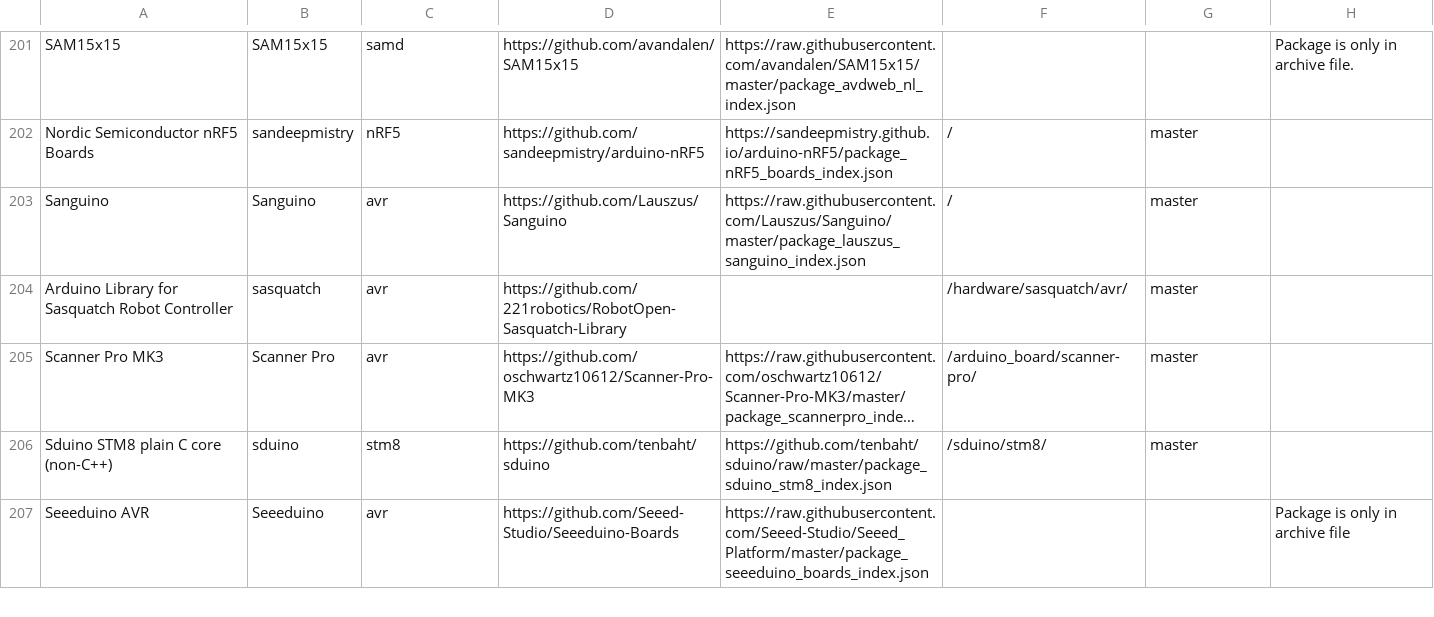
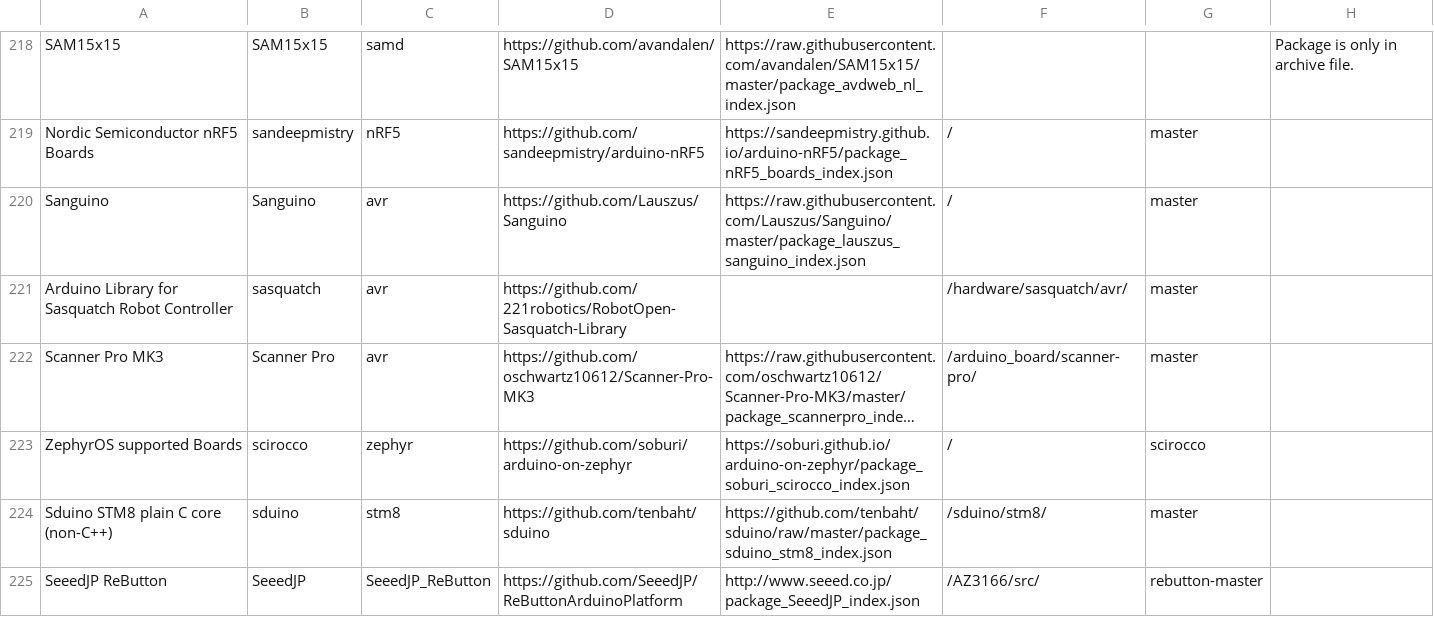
Before and after one commit to per1234/inoplatforms, a TSV file: ino-hardware-package-list.tsv, drawn as a sheet; only a part is shown, gaps mark what is left out; the shorter side is filled out with more unchanged rows; long unchanged cells end in …; the diff covers the shown part only; the diff names each change by its address in the sheet, - before the commit and + after, or states it on an @@ line.

Commit message:
Add more packages to list

```diff
--- a/ino-hardware-package-list.tsv
+++ b/ino-hardware-package-list.tsv
+row 223: ZephyrOS supported Boards | scirocco | zephyr | https://github.com/soburi/arduino-on-zephyr | https://soburi.github.io/arduino-on-zephyr/package_soburi_scirocco_index.json | / | scirocco
+row 225: SeeedJP ReButton | SeeedJP | SeeedJP_ReButton | https://github.com/SeeedJP/ReButtonArduinoPlatform | http://www.seeed.co.jp/package_SeeedJP_index.json | /AZ3166/src/ | rebutton-master
```
Also changed, not shown: 25 added rows elsewhere in this file.
